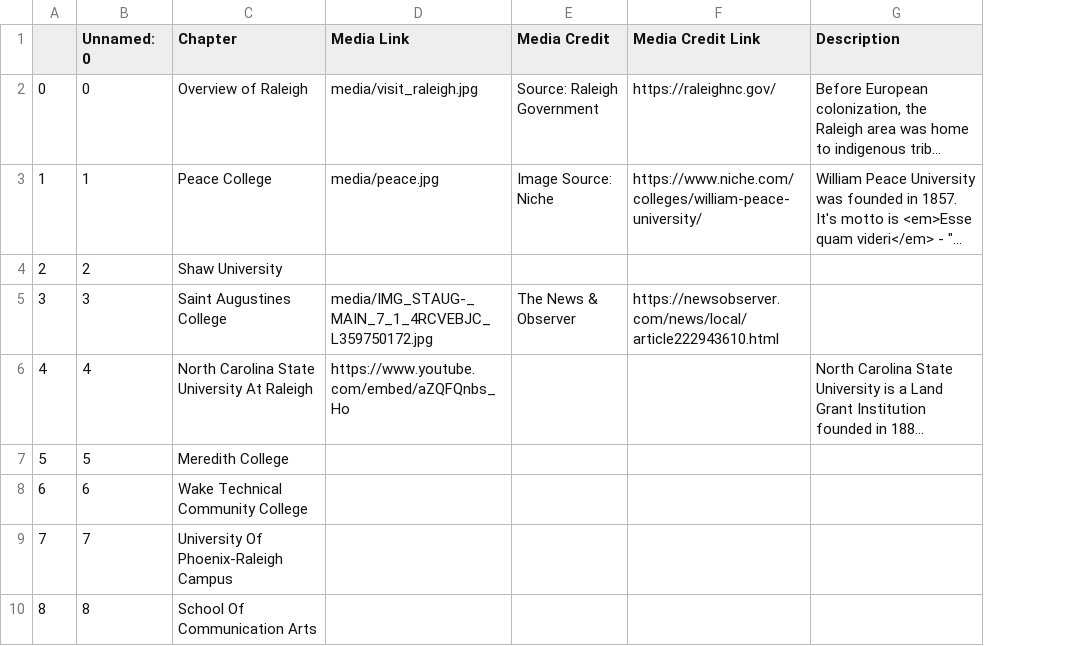
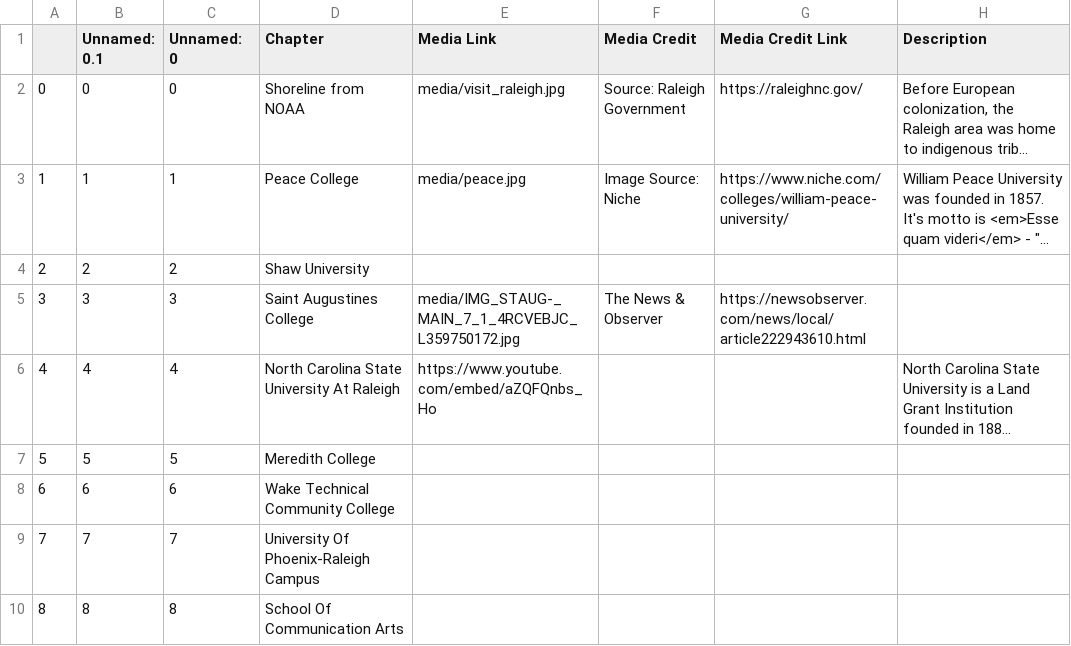
Before and after one commit to grjones256/Dare-County-Shoreline-Analysis, a CSV file: csv/Chapters.csv, drawn as a sheet; only a part is shown; long unchanged cells end in …; addresses are those after the commit; the diff names each change by its address in the sheet, - before the commit and + after, or states it on an @@ line.

Commit message:
Change Chapter

```diff
--- a/csv/Chapters.csv
+++ b/csv/Chapters.csv
+column B (Unnamed: 0.1), rows 2-10: 0 | 1 | 2 | 3 | 4 | 5 | 6 | 7 | 8
-D2 (Chapter): Overview of Raleigh
+D2 (Chapter): Shoreline from NOAA
```
Also changed, not shown: 1 other file.
